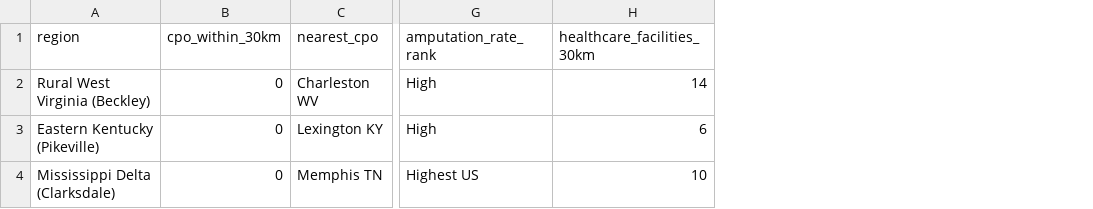
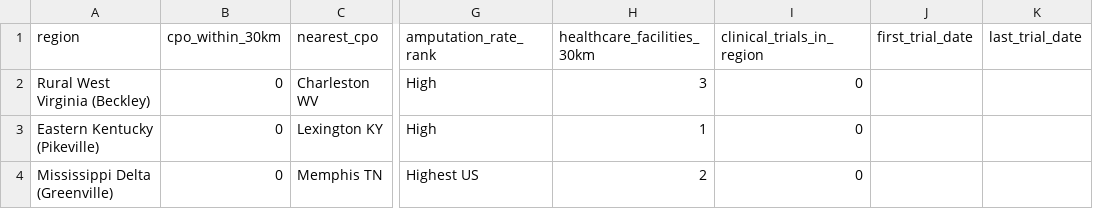
Before and after one commit to zhub9006/prosthetic-access-atlas, a CSV file: access_gap_summary.csv, drawn as a sheet; only a part is shown, gaps mark what is left out; the diff names each change by its address in the sheet, - before the commit and + after, or states it on an @@ line.

Commit message:
Update access gap summary CSV with latest July 2026 data

```diff
--- a/access_gap_summary.csv
+++ b/access_gap_summary.csv
+column I (clinical_trials_in_region), rows 2-4: all 0
+column J (first_trial_date), empty
+column K (last_trial_date), empty
-H2 (healthcare_facilities_30km): 14
+H2 (healthcare_facilities_30km): 3
-H3 (healthcare_facilities_30km): 6
+H3 (healthcare_facilities_30km): 1
-A4 (region): Mississippi Delta (Clarksdale)
+A4 (region): Mississippi Delta (Greenville)
-H4 (healthcare_facilities_30km): 10
+H4 (healthcare_facilities_30km): 2
```
